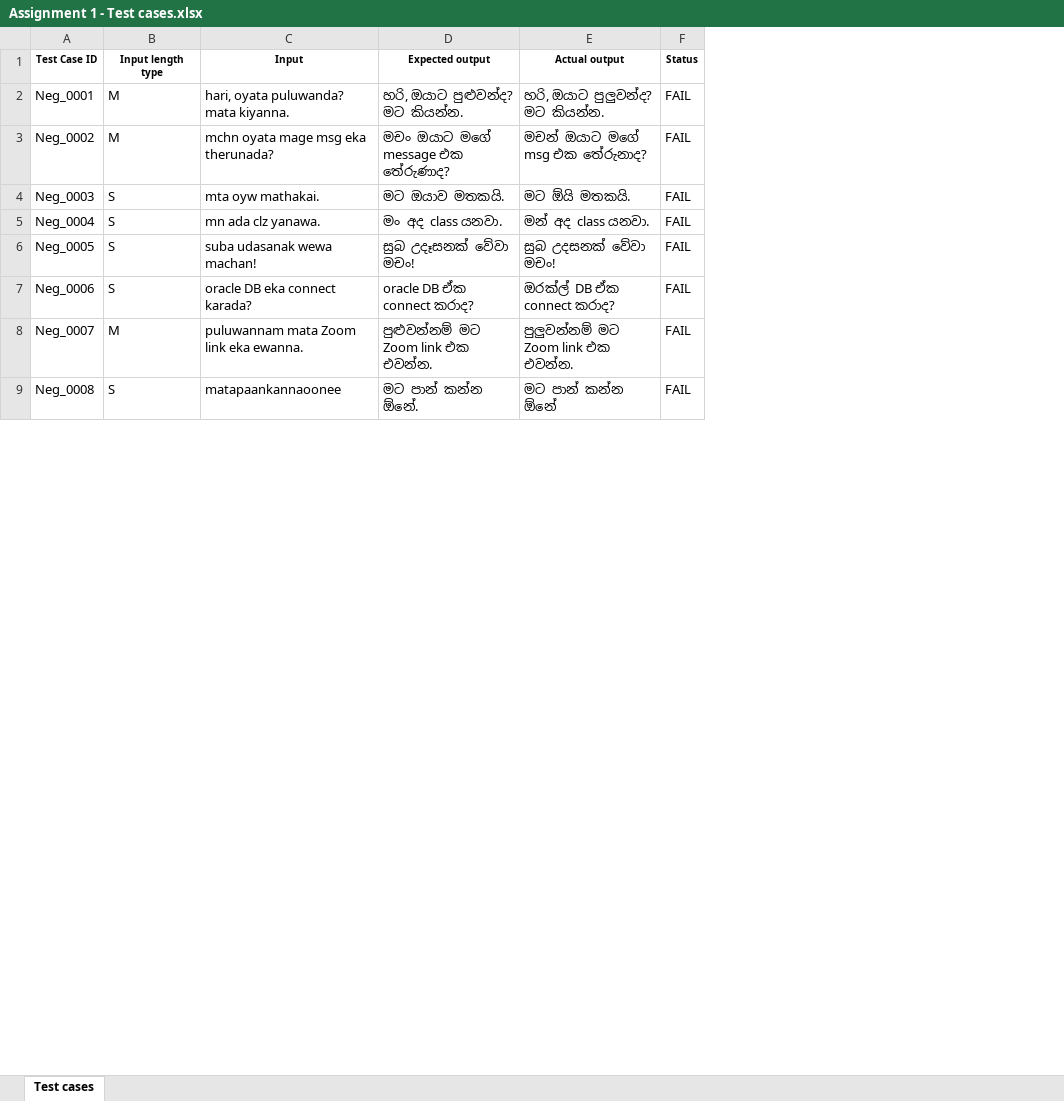
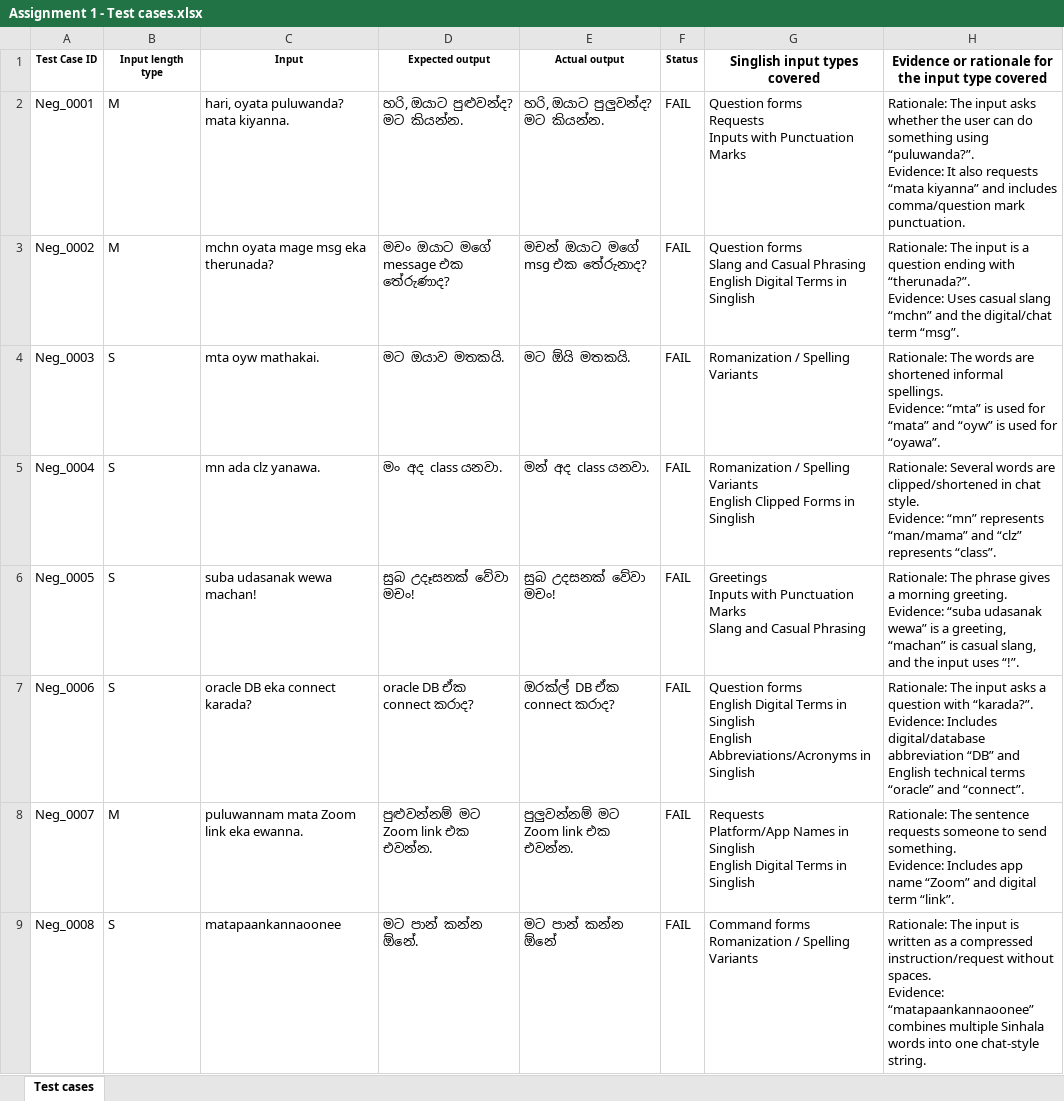
Before and after one commit to EralkLTD/IT23366190_ITPM_Assignment_1, an Excel workbook: test_automation/Assignment 1 - Test cases.xlsx, sheet Test cases, drawn as a sheet; only a part is shown; values as stored, in another font and other column widths than the file's, no borders; ↵ is a line break in a cell; the diff names each change by its address in the sheet, - before the commit and + after, or states it on an @@ line.

Commit message:
2nd commit with update excel

```diff
--- a/test_automation/Assignment 1 - Test cases.xlsx (sheet Test cases)
+++ b/test_automation/Assignment 1 - Test cases.xlsx (sheet Test cases)
+column G (Singlish input types covered), rows 2-9: Question forms ↵ Requests ↵ Inputs with Punctuation Marks | Question forms ↵ Slang and Casual Phrasing ↵ English Digital Terms in Singlish | Romanization / Spelling Variants | Romanization / Spelling Variants ↵ English Clipped Forms in Singlish | Greetings ↵ Inputs with Punctuation Marks ↵ Slang and Casual Phrasing | Question forms ↵ English Digital Terms in Singlish ↵ English Abbreviations/Acronyms in Singlish | Requests ↵ Platform/App Names in Singlish ↵ English Digital Terms in Singlish | Command forms ↵ Romanization / Spelling Variants
+column H, rows 1-9: Evidence or rationale for the input type covered | Rationale: The input asks whether the user can do something using “puluwanda?”. ↵ Evidence: It also requests “mata kiyanna” and includes comma/question mark punctuation. | Rationale: The input is a question ending with “therunada?”. ↵ Evidence: Uses casual slang “mchn” and the digital/chat term “msg”. | Rationale: The words are shortened informal spellings. ↵ Evidence: “mta” is used for “mata” and “oyw” is used for “oyawa”. | Rationale: Several words are clipped/shortened in chat style. ↵ Evidence: “mn” represents “man/mama” and “clz” represents “class”. | Rationale: The phrase gives a morning greeting. ↵ Evidence: “suba udasanak wewa” is a greeting, “machan” is casual slang, and the input uses “!”. | Rationale: The input asks a question with “karada?”. ↵ Evidence: Includes digital/database abbreviation “DB” and English technical terms “oracle” and “connect”. | Rationale: The sentence requests someone to send something. ↵ Evidence: Includes app name “Zoom” and digital term “link”. | Rationale: The input is written as a compressed instruction/request without spaces. ↵ Evidence: “matapaankannaoonee” combines multiple Sinhala words into one chat-style string.
```
